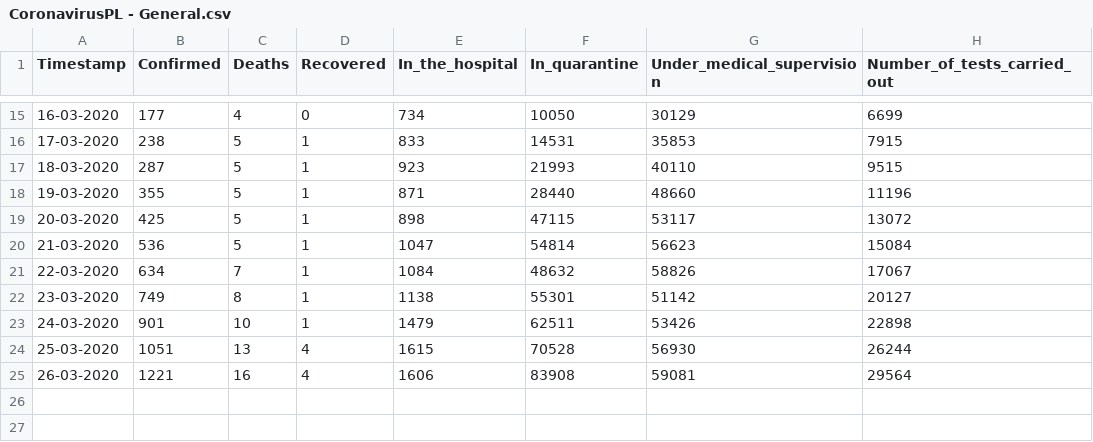
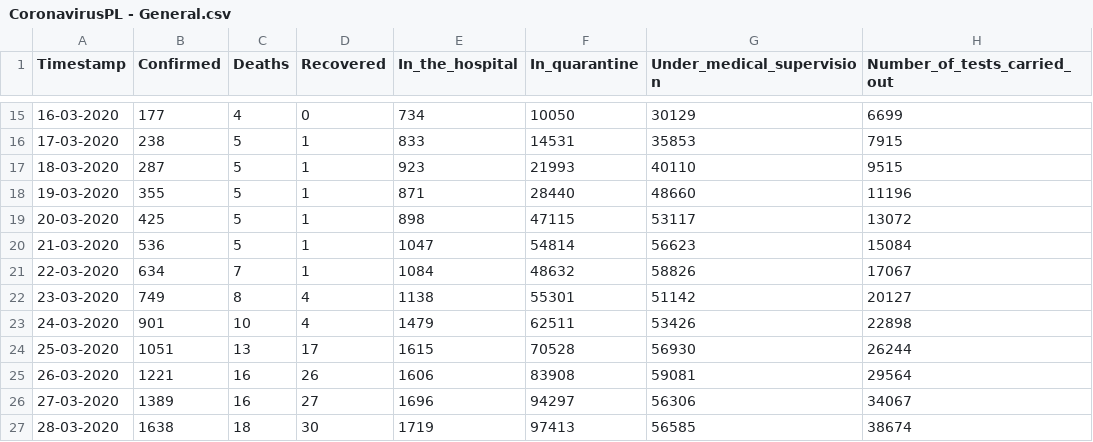
Before and after one commit to dtandev/coronavirus, a CSV file: data/CoronavirusPL - General.csv, drawn as a sheet; only a part is shown, gaps mark what is left out.

```diff
--- a/data/CoronavirusPL - General.csv
+++ b/data/CoronavirusPL - General.csv
@@ -21,5 +21,7 @@ Timestamp,Confirmed,Deaths,Recovered,In_the_hospital,In_quarantine,Under_medical
 22-03-2020,634,7,1,1084,48632,58826,17067
-23-03-2020,749,8,1,1138,55301,51142,20127
-24-03-2020,901,10,1,1479,62511,53426,22898
-25-03-2020,1051,13,4,1615,70528,56930,26244
-26-03-2020,1221,16,4,1606,83908,59081,29564
+23-03-2020,749,8,4,1138,55301,51142,20127
+24-03-2020,901,10,4,1479,62511,53426,22898
+25-03-2020,1051,13,17,1615,70528,56930,26244
+26-03-2020,1221,16,26,1606,83908,59081,29564
+27-03-2020,1389,16,27,1696,94297,56306,34067
+28-03-2020,1638,18,30,1719,97413,56585,38674
```
Also changed, not shown: 1 other file.
